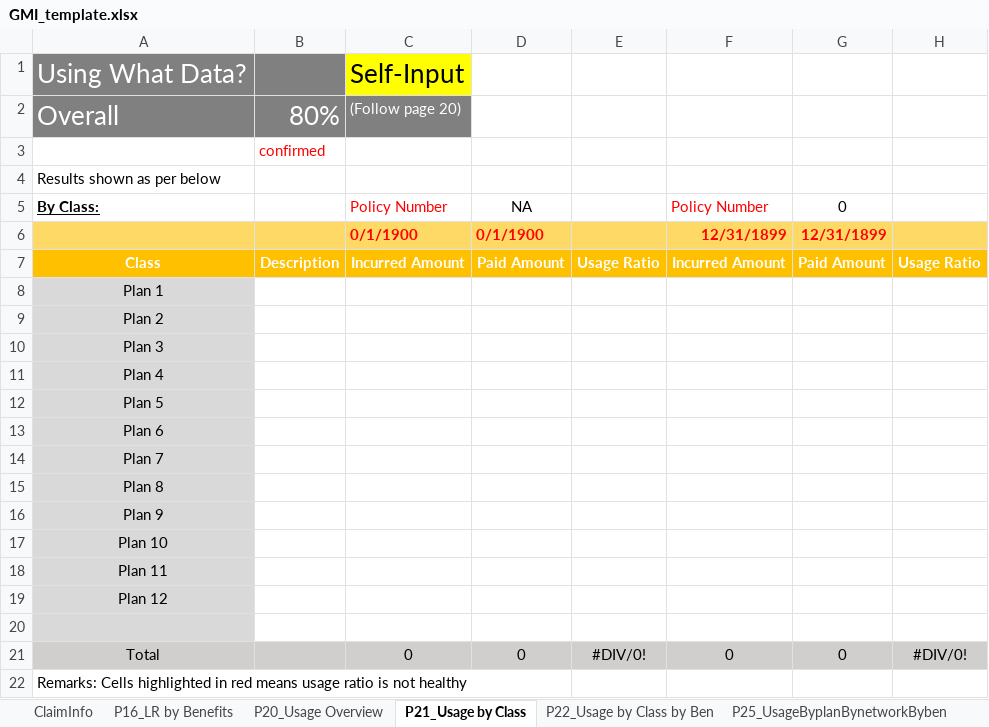
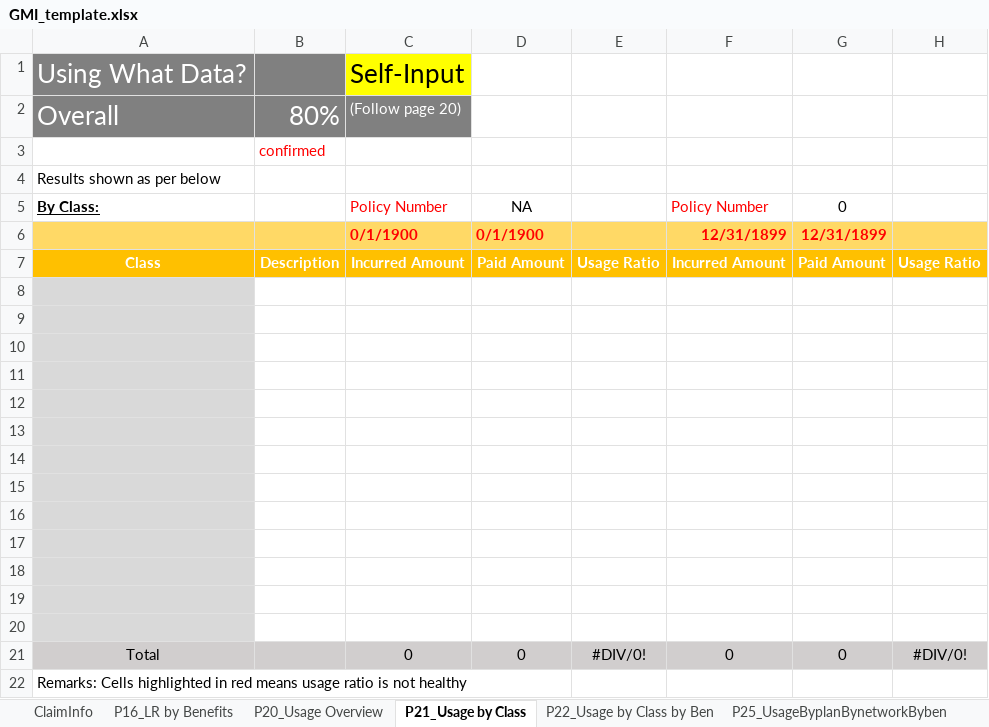
Before and after one commit to Tiriosh1007/RawClaimMCR, an Excel workbook: GMI_template.xlsx, sheet P21_Usage by Class, drawn as a sheet; only a part is shown; values as stored, in another font and other column widths than the file's, no borders; conditional formats not drawn; the diff names each change by its address in the sheet, - before the commit and + after, or states it on an @@ line.

```diff
--- a/GMI_template.xlsx (sheet P21_Usage by Class)
+++ b/GMI_template.xlsx (sheet P21_Usage by Class)
-A8: Plan 1
+A8: (empty)
-A9: Plan 2
+A9: (empty)
-A10: Plan 3
+A10: (empty)
-A11: Plan 4
+A11: (empty)
-A12: Plan 5
+A12: (empty)
-A13: Plan 6
+A13: (empty)
-A14: Plan 7
+A14: (empty)
-A15: Plan 8
+A15: (empty)
-A16: Plan 9
+A16: (empty)
-A17: Plan 10
+A17: (empty)
-A18: Plan 11
+A18: (empty)
-A19: Plan 12
+A19: (empty)
```
Also changed, not shown: sheet P25_UsageByplanBynetworkByben, sheet P22_Usage by Class by Ben, sheet ClaimInfo, sheet P16_LR by Benefits, sheet P20_Usage Overview, formulas that keep their value.
